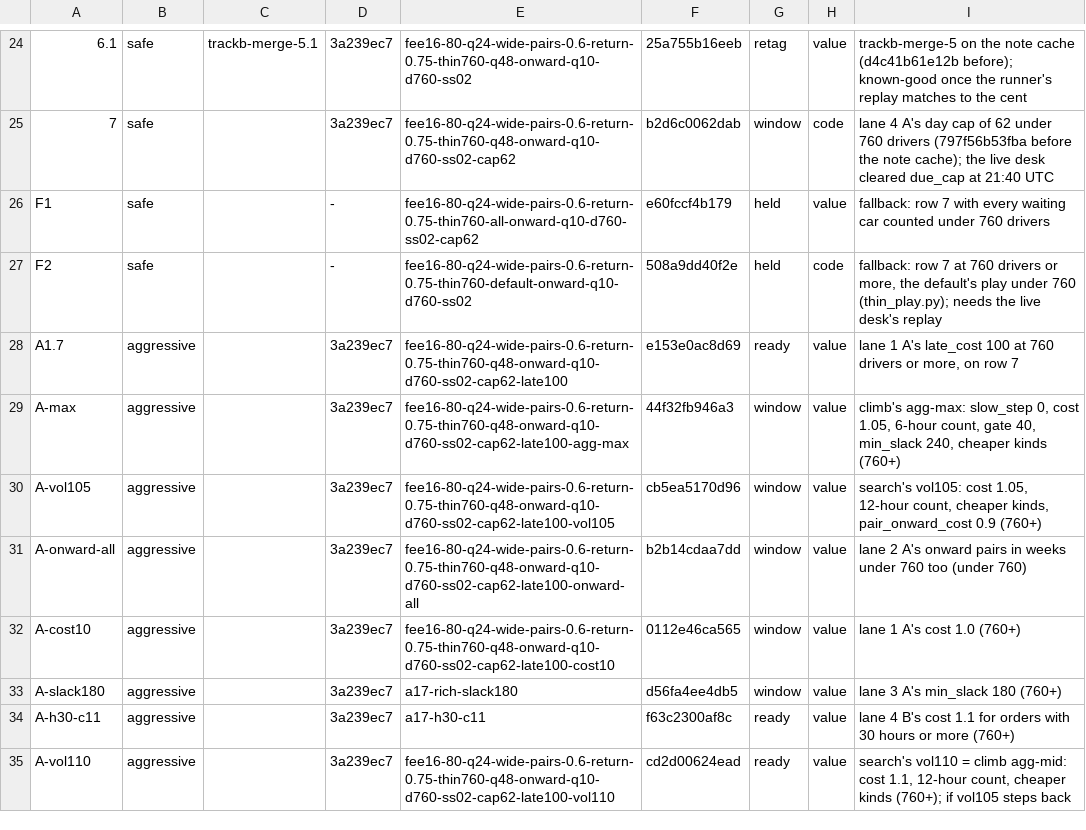
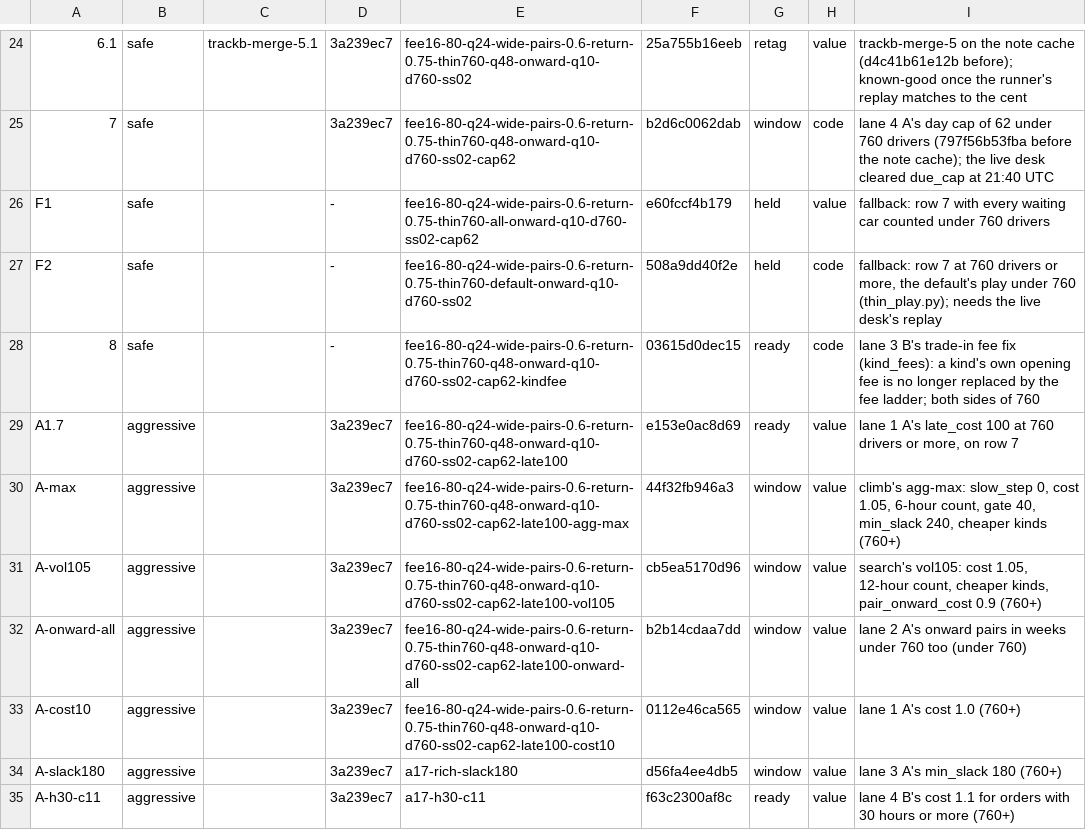
Before and after one commit to KatalystSoftware/junction-2026, a TSV file: spread/scratch/bases.tsv, drawn as a sheet; only a part is shown, gaps mark what is left out; the shorter side is filled out with more unchanged rows.

Commit message:
feat(spread): row 8, a kind's own opening fee is kept under the fee ladder (kind_fees), off by default
Lane 3 B's fix, cherry-picked from trackb-kind-fee-r7 de0afbf onto main f4778c54. A fee rule replaced a kind's own opening
fee, so a trade-in, which `KINDS` opens at 1.4, went out at merge 1's ladder (0.8, capped at 1.2 until the warning). With
`kind_fees` on, `fee_rule()` passes by a request whose kind has its own fee. Row 8 is
`fee16-80-q24-wide-pairs-0.6-return-0.75-thin760-q48-onward-q10-d760-ss02-cap62-kindfee` (03615d0dec15): row 7 plus
`kind_fees`, on every world. It edits policy.py, so every fingerprint moves with the same decisions while it is off
(lane 3 B's open-loop check on 11 recorded weeks: 100% agreement); from f4778c54:

  default  slow-friday-late-150-kinds-limits                   b03c174e94be -> 52994914cd6b
  row 4    …-thin760-q48-onward-q10-d760 (trackb-merge-3.1)    fa222389a683 -> 29136aff280c
  row 5    …-q48-onward-q10-d760-ss04 (trackb-merge-4.1)       c14f0592bbd5 -> 81c4af711993
  row 6    …-q48-onward-q10-d760-ss02 (trackb-merge-5.1)       25a755b16eeb -> 956864367d3f
  row 7    …-q48-onward-q10-d760-ss02-cap62                    b2d6c0062dab -> 23a6a99f8da9
  A1.7     …-ss02-cap62-late100                                e153e0ac8d69 -> 045565414cf3

Amp-Thread-ID: (a team document)
Co-authored-by: Kalle Ahlström <kalle.ahlstrom@iki.fi>

```diff
--- a/spread/scratch/bases.tsv
+++ b/spread/scratch/bases.tsv
@@ -27,2 +27,3 @@ F1	safe		-	fee16-80-q24-wide-pairs-0.6-return-0.75-thin760-all-onward-q10-d760-s
 F2	safe		-	fee16-80-q24-wide-pairs-0.6-return-0.75-thin760-default-onward-q10-d760-ss02	508a9dd40f2e	held	code	fallback: row 7 at 760 drivers or more, the default's play under 760 (thin_play.py); needs the live desk's replay
+8	safe		-	fee16-80-q24-wide-pairs-0.6-return-0.75-thin760-q48-onward-q10-d760-ss02-cap62-kindfee	03615d0dec15	ready	code	lane 3 B's trade-in fee fix (kind_fees): a kind's own opening fee is no longer replaced by the fee ladder; both sides of 760
 A1.7	aggressive		3a239ec7	fee16-80-q24-wide-pairs-0.6-return-0.75-thin760-q48-onward-q10-d760-ss02-cap62-late100	e153e0ac8d69	ready	value	lane 1 A's late_cost 100 at 760 drivers or more, on row 7
```
Also changed, not shown: 2 other files.
